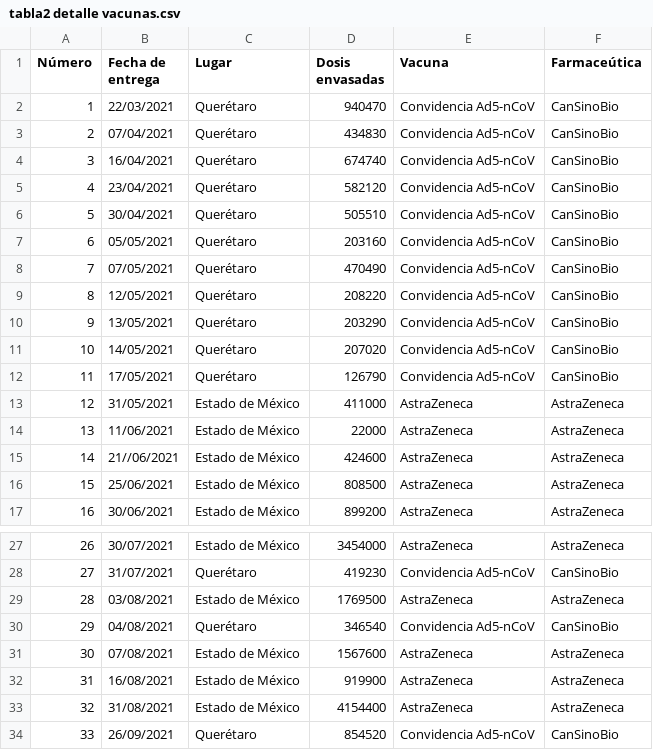
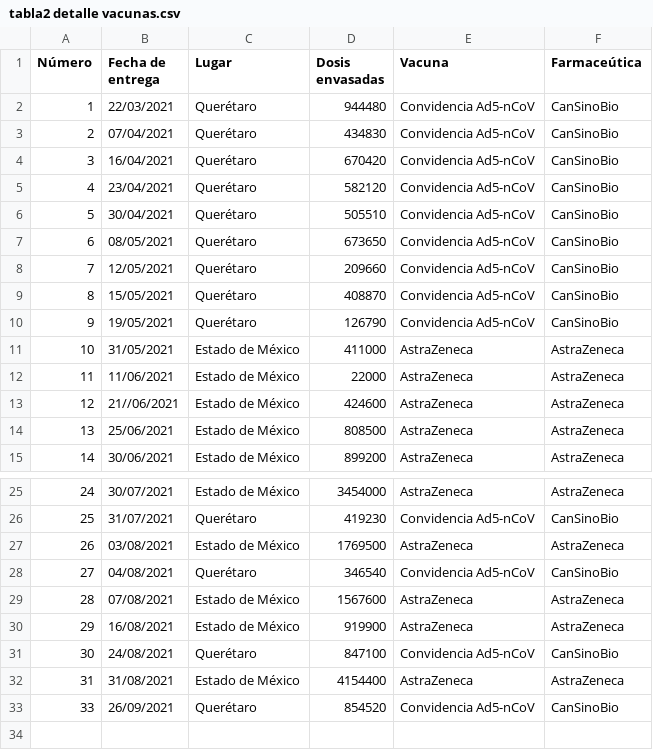
Before and after one commit to fdealbam/Vacunas, a CSV file: tabla2 detalle vacunas.csv, drawn as a sheet; only a part is shown, gaps mark what is left out; removed rows and columns are numbered as before the commit, all else as after; the diff names each change by its address in the sheet, - before the commit and + after, or states it on an @@ line.

Commit message:
Update tabla2 detalle vacunas.csv

```diff
--- a/tabla2 detalle vacunas.csv
+++ b/tabla2 detalle vacunas.csv
-D2 (Dosis envasadas): 940470
+D2 (Dosis envasadas): 944480
-D4 (Dosis envasadas): 674740
+D4 (Dosis envasadas): 670420
-B7 (Fecha de entrega): 05/05/2021
+B7 (Fecha de entrega): 08/05/2021
-D7 (Dosis envasadas): 203160
+D7 (Dosis envasadas): 673650
-row 8: 7 | 07/05/2021 | Querétaro | 470490 | Convidencia Ad5-nCoV | CanSinoBio
@@ column A (Número) renumbered between rows 8 and 32 @@
-D8 (Dosis envasadas): 208220
+D8 (Dosis envasadas): 209660
-B9 (Fecha de entrega): 13/05/2021
+B9 (Fecha de entrega): 15/05/2021
-D9 (Dosis envasadas): 203290
+D9 (Dosis envasadas): 408870
-row 11: 10 | 14/05/2021 | Querétaro | 207020 | Convidencia Ad5-nCoV | CanSinoBio
-B10 (Fecha de entrega): 17/05/2021
+B10 (Fecha de entrega): 19/05/2021
+row 31: 30 | 24/08/2021 | Querétaro | 847100 | Convidencia Ad5-nCoV | CanSinoBio
```
